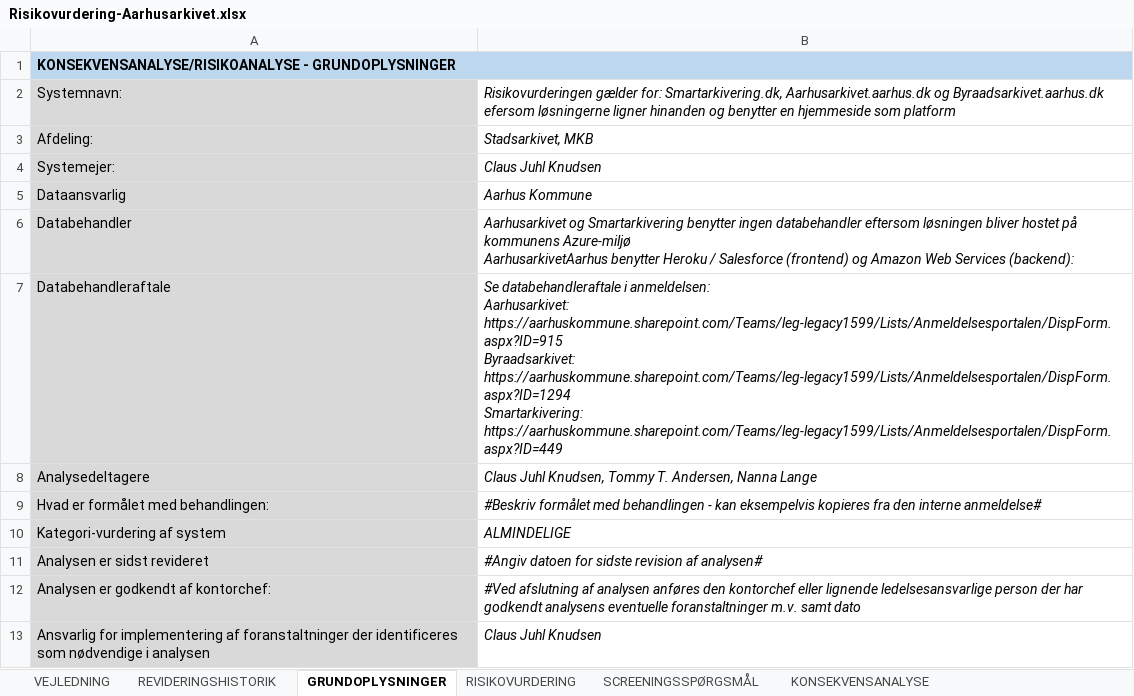
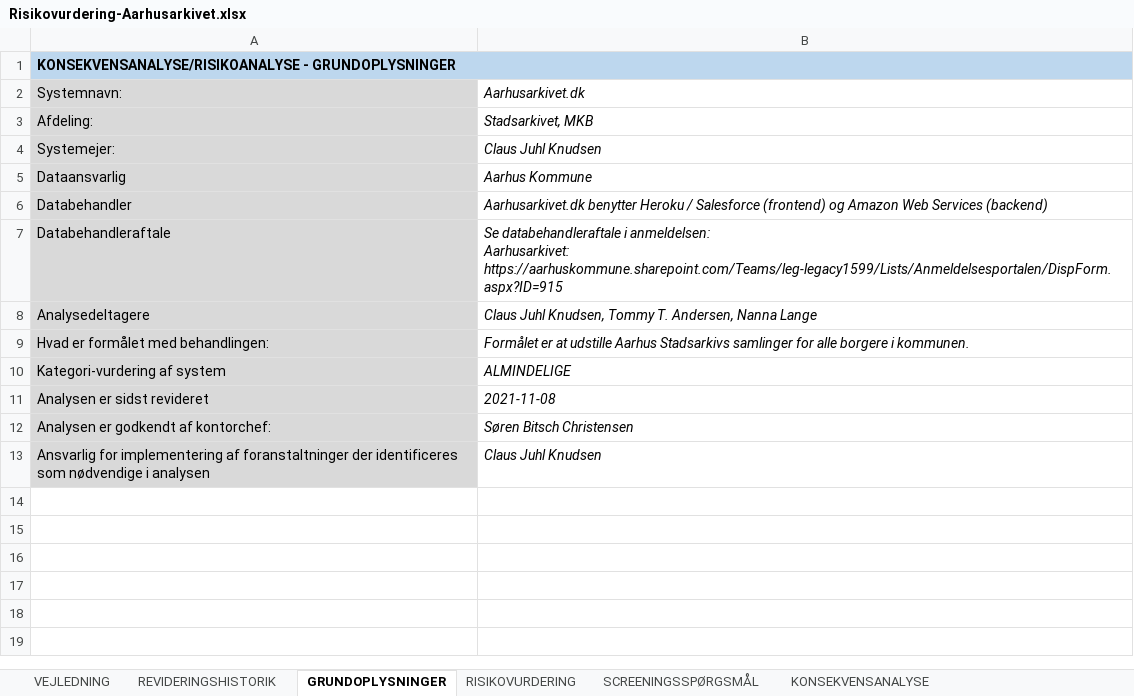
Before and after one commit to aarhusstadsarkiv/persondata, an Excel workbook: risikovurderinger/Risikovurdering-Aarhusarkivet.xlsx, sheet GRUNDOPLYSNINGER, drawn as a sheet; values as stored, in another font and other column widths than the file's, no borders; conditional formats not drawn; ↵ is a line break in a cell; the diff names each change by its address in the sheet, - before the commit and + after, or states it on an @@ line.

Commit message:
New risikovurdering

```diff
--- a/risikovurderinger/Risikovurdering-Aarhusarkivet.xlsx (sheet GRUNDOPLYSNINGER)
+++ b/risikovurderinger/Risikovurdering-Aarhusarkivet.xlsx (sheet GRUNDOPLYSNINGER)
-B2: Risikovurderingen gælder for: Smartarkivering.dk, Aarhusarkivet.aarhus.dk og Byraadsarkivet.aarhus.dk efersom løsningerne ligner hinanden og benytter en hjemmeside som platform
+B2: Aarhusarkivet.dk
-B6: Aarhusarkivet og Smartarkivering benytter ingen databehandler eftersom løsningen bliver hostet på kommunens Azure-miljø ↵ AarhusarkivetAarhus benytter Heroku / Salesforce (frontend) og Amazon Web Services (backend):
+B6: Aarhusarkivet.dk benytter Heroku / Salesforce (frontend) og Amazon Web Services (backend)
-B7: …Aarhusarkivet: https://aarhuskommune.sharepoint.com/Teams/leg-legacy1599/Lists/Anmeldelsesportalen/DispForm.aspx?ID=915 ↵ Byraadsarkivet: https://aarhuskommune.sharepoint.com/Teams/leg-legacy1599/Lists/Anmeldelsesportalen/DispForm.aspx?ID=1294 ↵ Smartarkivering: https://aarhuskommune.sharepoint.com/Teams/leg-legacy1599/Lists/Anmeldelsesportalen/DispForm.aspx?ID=449
+B7: …Aarhusarkivet: https://aarhuskommune.sharepoint.com/Teams/leg-legacy1599/Lists/Anmeldelsesportalen/DispForm.aspx?ID=915
-B9: #Beskriv formålet med behandlingen - kan eksempelvis kopieres fra den interne anmeldelse#
+B9: Formålet er at udstille Aarhus Stadsarkivs samlinger for alle borgere i kommunen.
-B11: #Angiv datoen for sidste revision af analysen#
+B11: 2021-11-08
-B12: #Ved afslutning af analysen anføres den kontorchef eller lignende ledelsesansvarlige person der har godkendt analysens eventuelle foranstaltninger m.v. samt dato
+B12: Søren Bitsch Christensen
```
